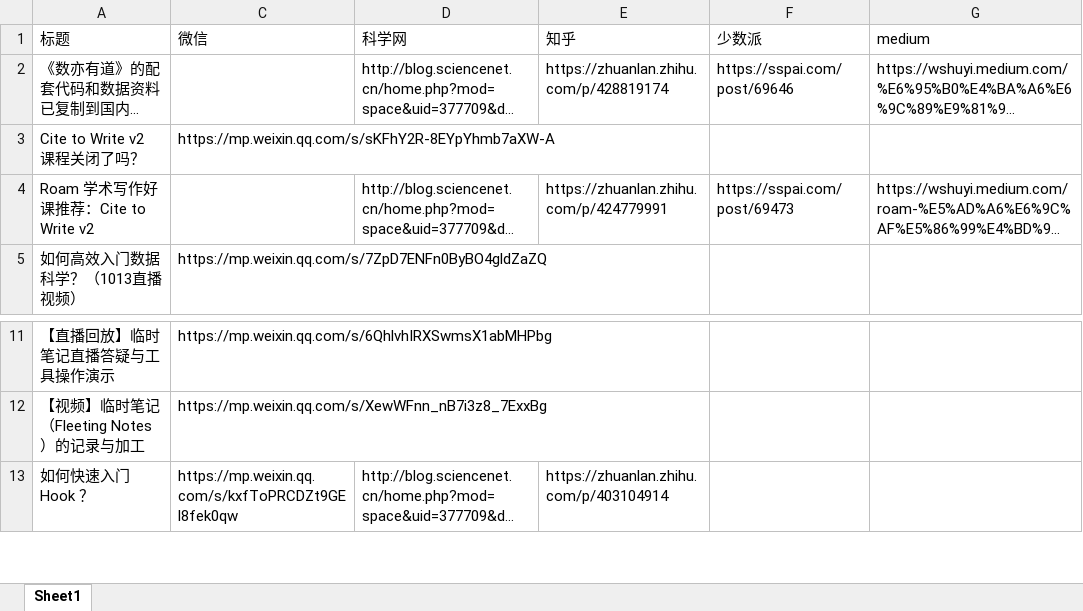
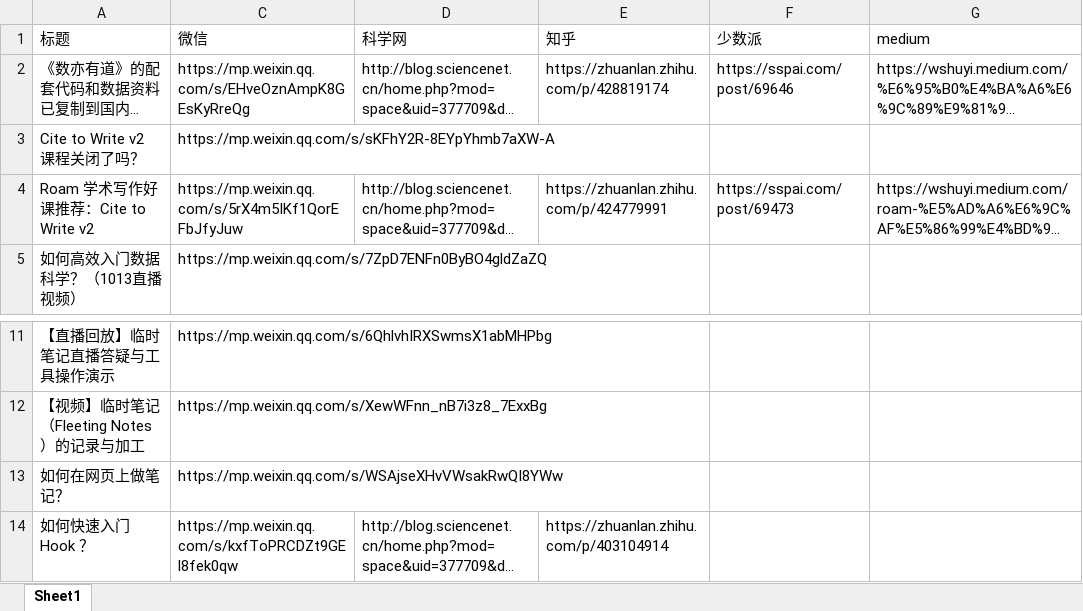
Before and after one commit to wshuyi/articlelinks-get-with-streamlit, an Excel workbook: articlelinks.xlsx, sheet Sheet1, drawn as a sheet; only a part is shown, gaps mark what is left out; long unchanged cells end in …; values as stored, in another font and other column widths than the file's, no borders; the diff names each change by its address in the sheet, - before the commit and + after, or states it on an @@ line.

Commit message:
article links updated

```diff
--- a/articlelinks.xlsx (sheet Sheet1)
+++ b/articlelinks.xlsx (sheet Sheet1)
-C2 (微信): (empty)
+C2 (微信): https://mp.weixin.qq.com/s/EHveOznAmpK8GEsKyRreQg
-C4 (微信): (empty)
+C4 (微信): https://mp.weixin.qq.com/s/5rX4m5IKf1QorEFbJfyJuw
+row 13: 如何在网页上做笔记？ | https://mp.weixin.qq.com/s/WSAjseXHvVWsakRwQI8YWw
```
